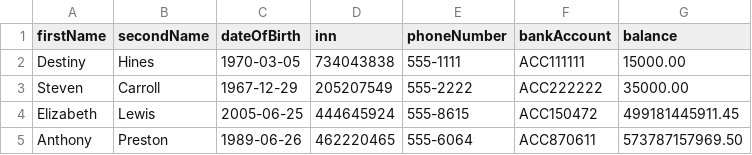
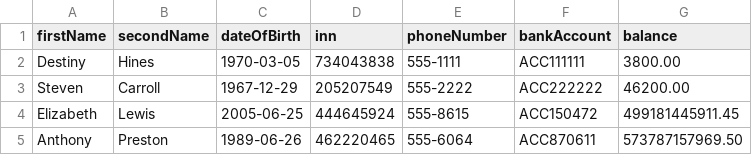
Before and after one commit to MeyiGi/bank-system, a CSV file: data/clients.csv, drawn as a sheet; only a part is shown.

```diff
--- a/data/clients.csv
+++ b/data/clients.csv
@@ -1,4 +1,4 @@
 firstName,secondName,dateOfBirth,inn,phoneNumber,bankAccount,balance
-Destiny,Hines,1970-03-05,734043838,555-1111,ACC111111,15000.00
-Steven,Carroll,1967-12-29,205207549,555-2222,ACC222222,35000.00
+Destiny,Hines,1970-03-05,734043838,555-1111,ACC111111,3800.00
+Steven,Carroll,1967-12-29,205207549,555-2222,ACC222222,46200.00
 Elizabeth,Lewis,2005-06-25,444645924,555-8615,ACC150472,499181445911.45
```
Also changed, not shown: 15 other files.
